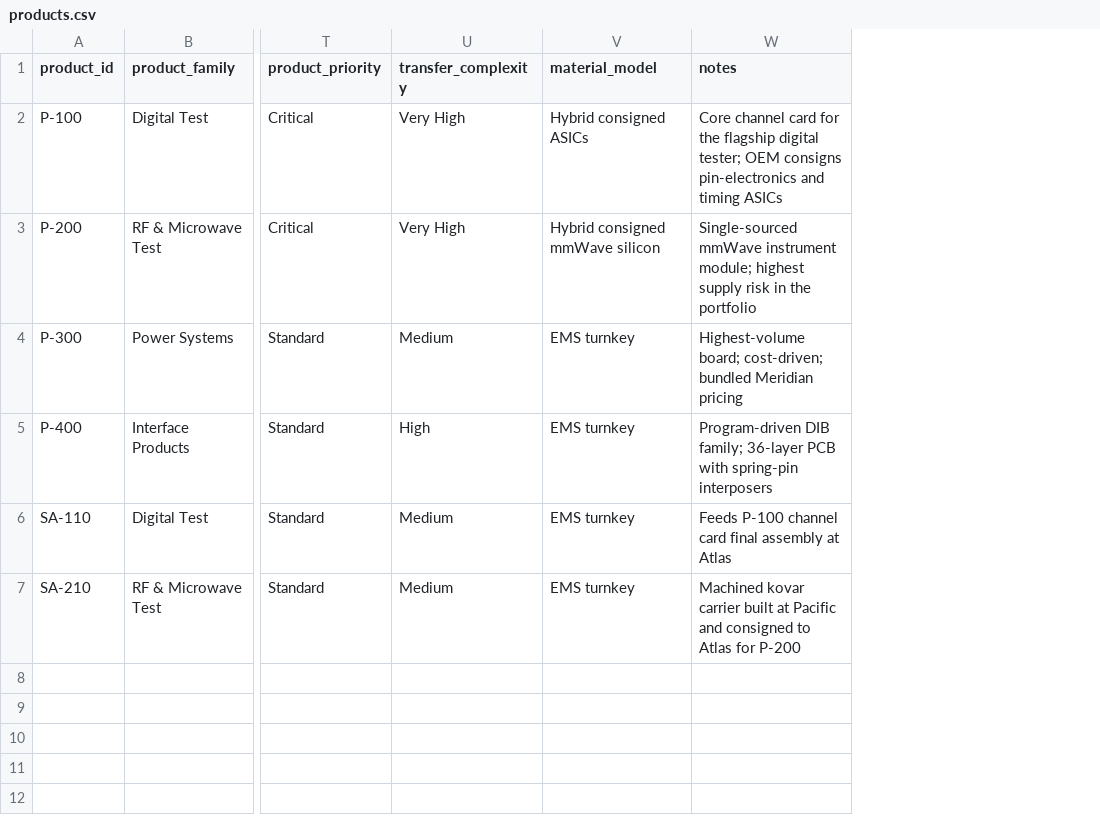
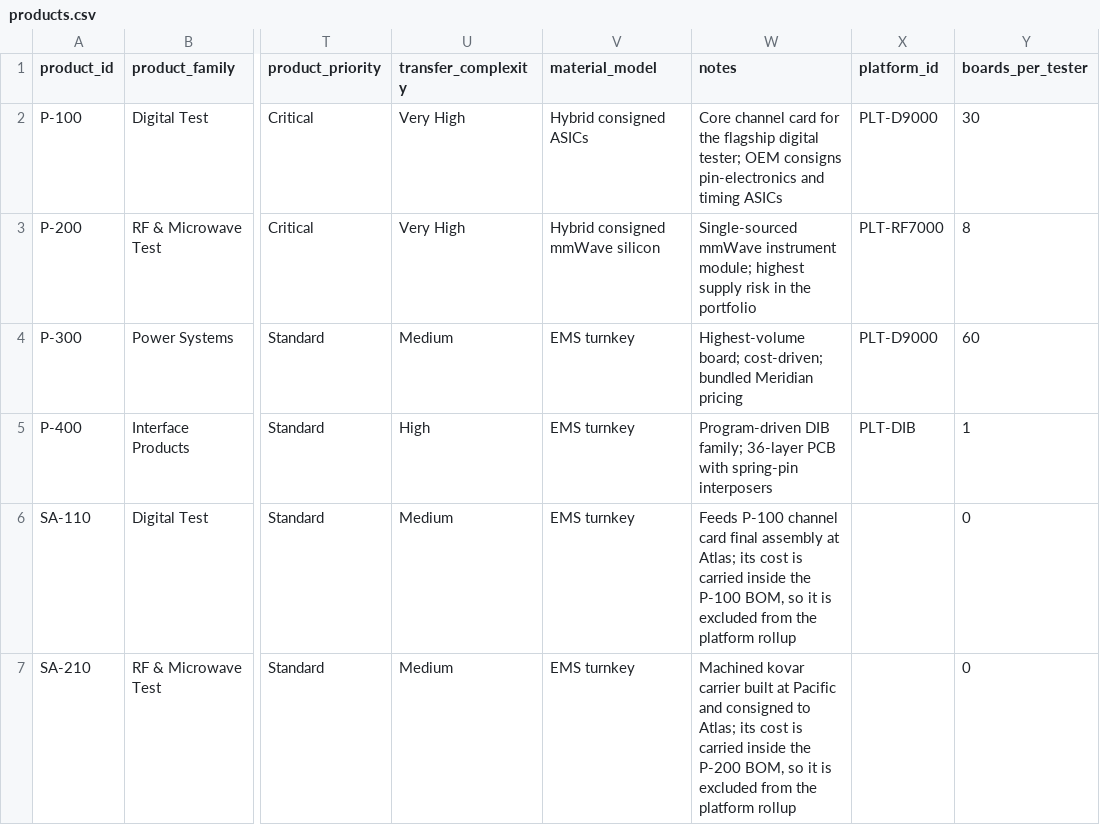
Before and after one commit to natalie-gendron/apex-ems-economics-studio, a CSV file: apex_ems_economics/data/sample/products.csv, drawn as a sheet; only a part is shown, gaps mark what is left out; the diff names each change by its address in the sheet, - before the commit and + after, or states it on an @@ line.

```diff
--- a/apex_ems_economics/data/sample/products.csv
+++ b/apex_ems_economics/data/sample/products.csv
+column X (platform_id), rows 2-5: PLT-D9000 | PLT-RF7000 | PLT-D9000 | PLT-DIB
+column Y (boards_per_tester), rows 2-7: 30 | 8 | 60 | 1 | 0 | 0
-W6 (notes): …assembly at Atlas
+W6 (notes): …assembly at Atlas; its cost is carried inside the P-100 BOM, so it is excluded from the platform rollup
-W7 (notes): …consigned to Atlas for P-200
+W7 (notes): …consigned to Atlas; its cost is carried inside the P-200 BOM, so it is excluded from the platform rollup
```
Also changed, not shown: apex_ems_economics/data/sample/global_settings.csv, apex_ems_economics/data/templates/products.csv, 28 other files.
